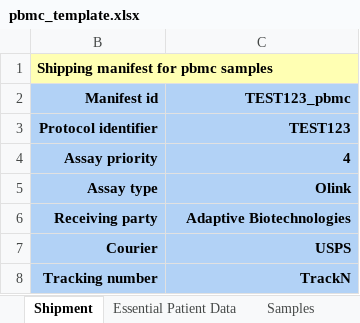
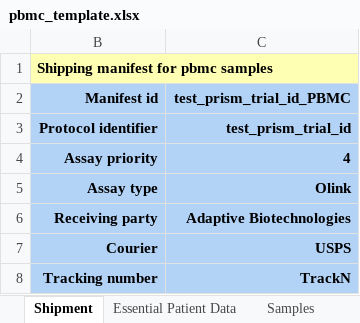
Before and after one commit to CIMAC-CIDC/cidc-schemas, an Excel workbook: template_examples/pbmc_template.xlsx, sheet Shipment, drawn as a sheet; only a part is shown; values as stored, in another font and other column widths than the file's, no borders; the diff names each change by its address in the sheet, - before the commit and + after, or states it on an @@ line.

Commit message:
Converge on test_prism_trial_id as the example template protocol identifier

```diff
--- a/template_examples/pbmc_template.xlsx (sheet Shipment)
+++ b/template_examples/pbmc_template.xlsx (sheet Shipment)
-C2: TEST123_pbmc
+C2: test_prism_trial_id_PBMC
-C3 (test_prism_trial_id_PBMC): TEST123
+C3 (test_prism_trial_id_PBMC): test_prism_trial_id
```
Also changed, not shown: template_examples/cytof_analysis_template.xlsx, template_examples/ihc_template.xlsx, 16 other files.
